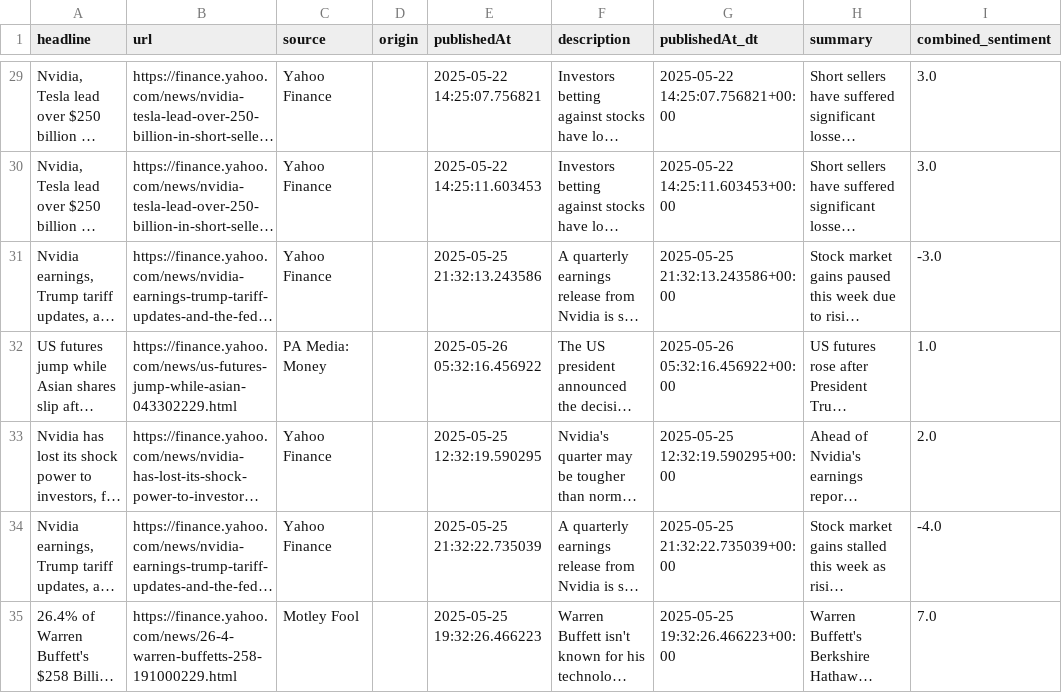
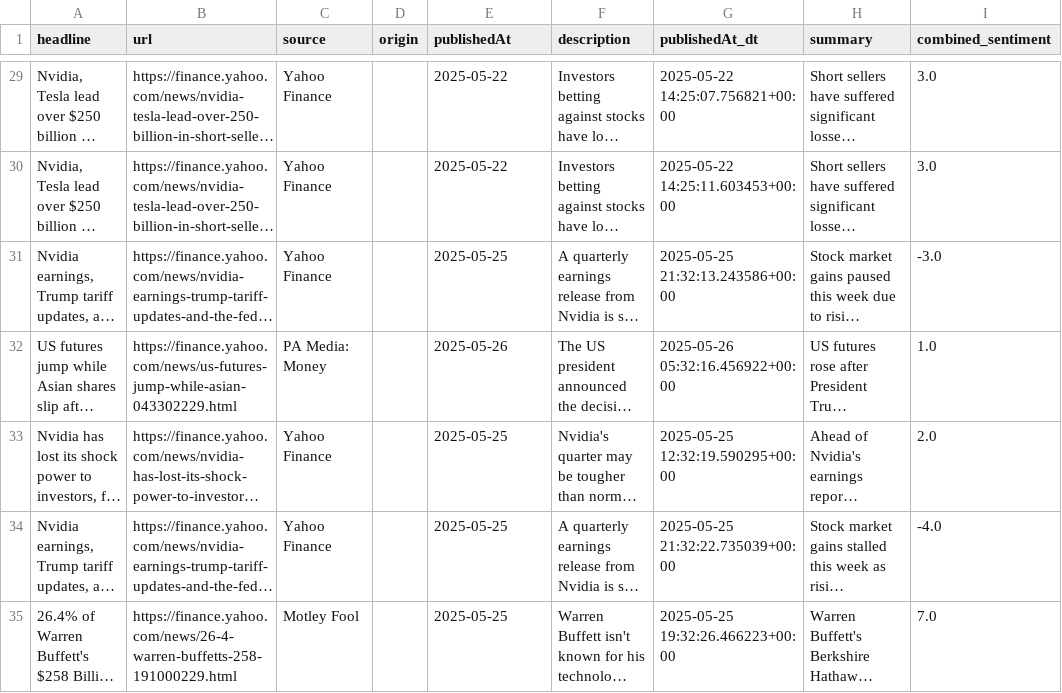
Before and after one commit to enzxoxd/Sentigrade-V2, a CSV file: SentimentScraper/historical_sentiment.csv, drawn as a sheet; only a part is shown, gaps mark what is left out; long unchanged cells end in …; the diff covers the shown part only; the diff names each change by its address in the sheet, - before the commit and + after, or states it on an @@ line.

```diff
--- a/SentimentScraper/historical_sentiment.csv
+++ b/SentimentScraper/historical_sentiment.csv
-E29 (publishedAt): 2025-05-22 14:25:07.756821
+E29 (publishedAt): 2025-05-22
-E30 (publishedAt): 2025-05-22 14:25:11.603453
+E30 (publishedAt): 2025-05-22
-E31 (publishedAt): 2025-05-25 21:32:13.243586
+E31 (publishedAt): 2025-05-25
-E32 (publishedAt): 2025-05-26 05:32:16.456922
+E32 (publishedAt): 2025-05-26
-E33 (publishedAt): 2025-05-25 12:32:19.590295
+E33 (publishedAt): 2025-05-25
-E34 (publishedAt): 2025-05-25 21:32:22.735039
+E34 (publishedAt): 2025-05-25
-E35 (publishedAt): 2025-05-25 19:32:26.466223
+E35 (publishedAt): 2025-05-25
```
Also changed, not shown: 6 added rows and 28 edited cells elsewhere in this file, 3 other files.
